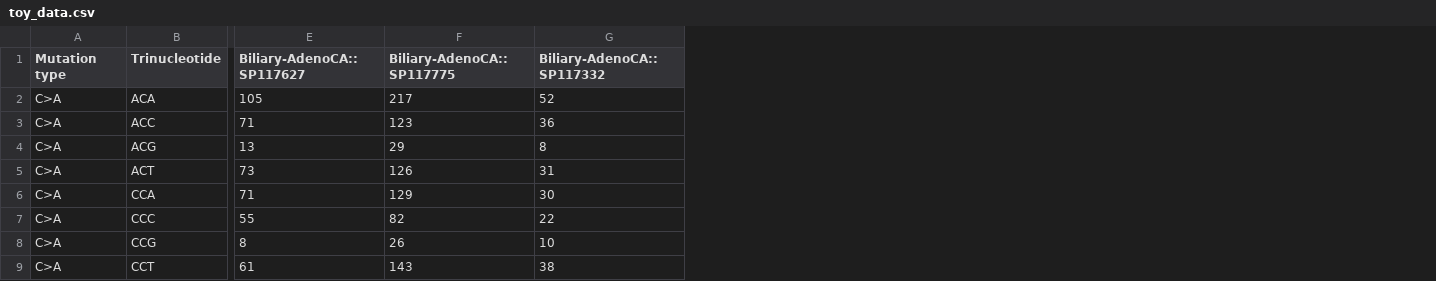
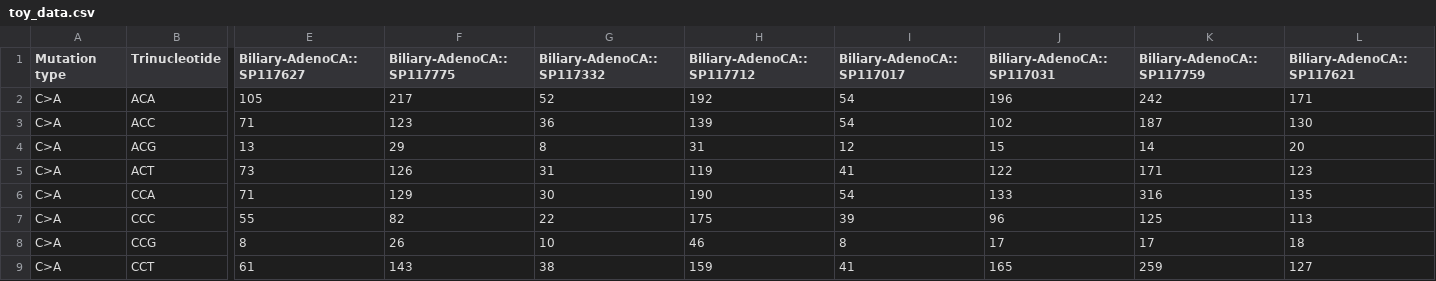
Before and after one commit to steverozen/mSigHdp, a CSV file: data-raw/vignettes/toy_data.csv, drawn as a sheet; only a part is shown, gaps mark what is left out; the diff names each change by its address in the sheet, - before the commit and + after, or states it on an @@ line.

Commit message:
update mSigHdp_vignettes.

```diff
--- a/data-raw/vignettes/toy_data.csv
+++ b/data-raw/vignettes/toy_data.csv
+column H (Biliary-AdenoCA::SP117712), rows 2-9: 192 | 139 | 31 | 119 | 190 | 175 | 46 | 159
+column I (Biliary-AdenoCA::SP117017), rows 2-9: 54 | 54 | 12 | 41 | 54 | 39 | 8 | 41
+column J (Biliary-AdenoCA::SP117031), rows 2-9: 196 | 102 | 15 | 122 | 133 | 96 | 17 | 165
+column K (Biliary-AdenoCA::SP117759), rows 2-9: 242 | 187 | 14 | 171 | 316 | 125 | 17 | 259
+column L (Biliary-AdenoCA::SP117621), rows 2-9: 171 | 130 | 20 | 123 | 135 | 113 | 18 | 127
```
Also changed, not shown: 57 other files.
